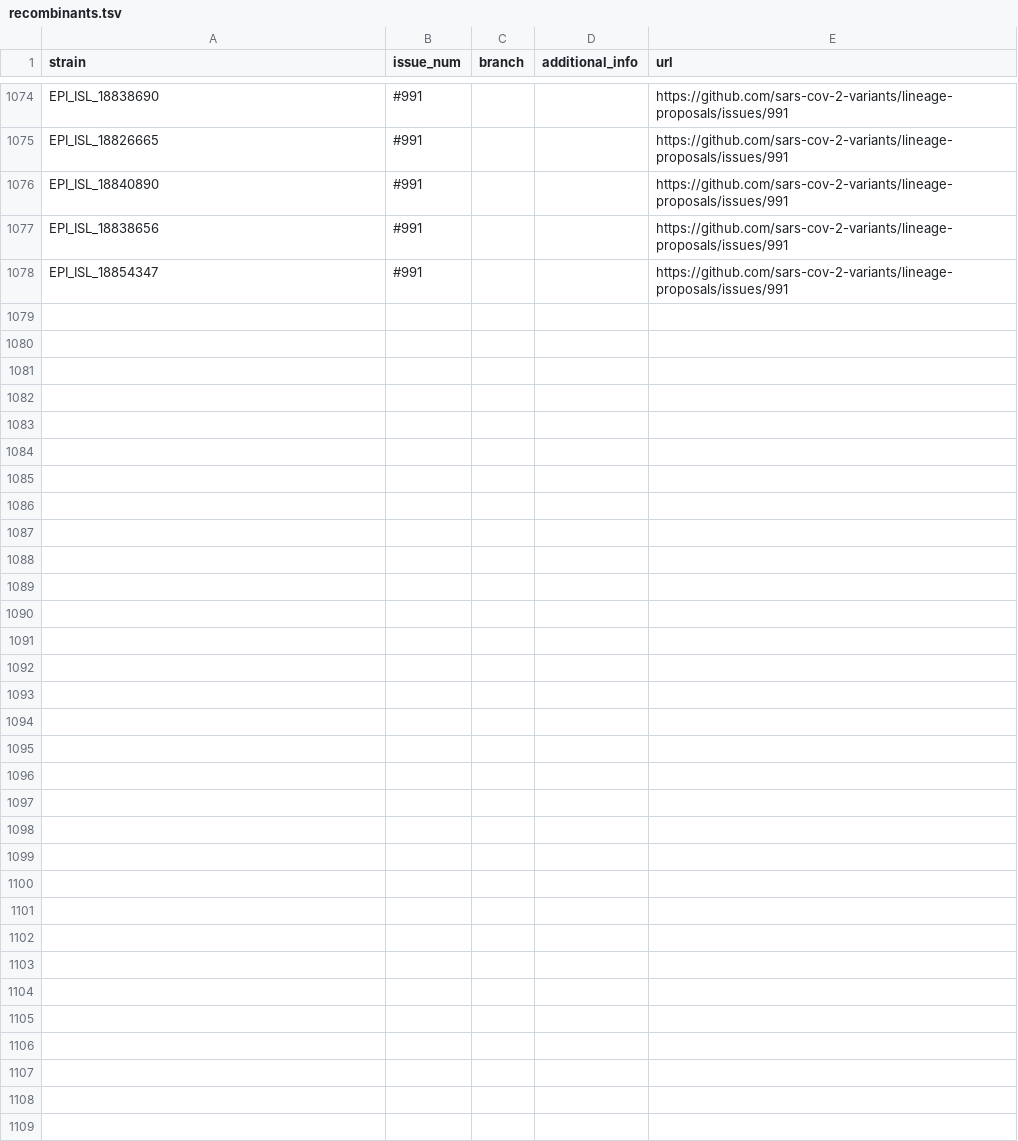
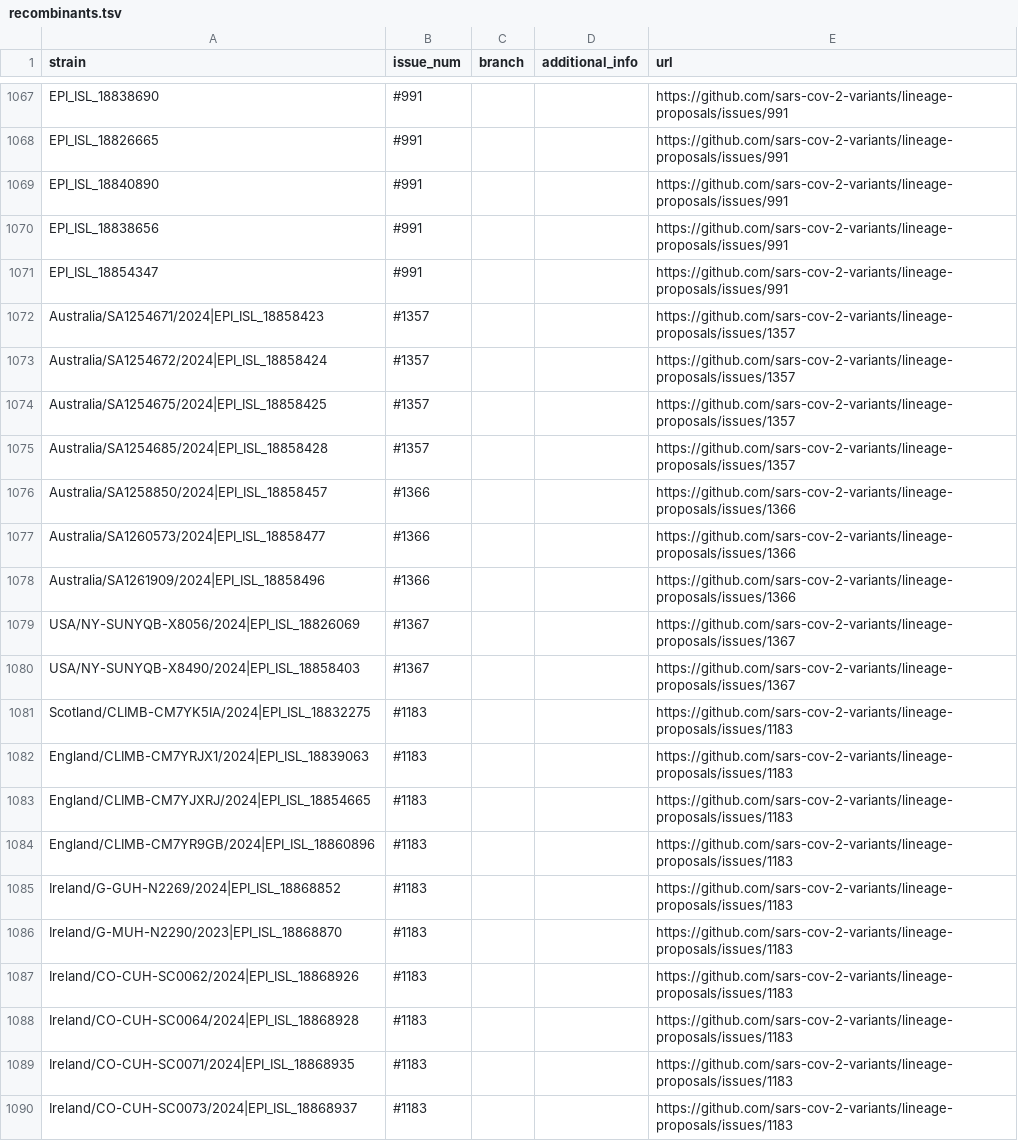
Before and after one commit to sars-cov-2-variants/lineage-proposals, a TSV file: recombinants.tsv, drawn as a sheet; only a part is shown, gaps mark what is left out; the diff covers the shown part only.

```diff
--- a/recombinants.tsv
+++ b/recombinants.tsv
@@ -1078 +1071,20 @@ EPI_ISL_18838656	#991			https://github.com/sars-cov-2-variants/lineage-proposals
 EPI_ISL_18854347	#991			https://github.com/sars-cov-2-variants/lineage-proposals/issues/991
+Australia/SA1254671/2024|EPI_ISL_18858423	#1357			https://github.com/sars-cov-2-variants/lineage-proposals/issues/1357
+Australia/SA1254672/2024|EPI_ISL_18858424	#1357			https://github.com/sars-cov-2-variants/lineage-proposals/issues/1357
+Australia/SA1254675/2024|EPI_ISL_18858425	#1357			https://github.com/sars-cov-2-variants/lineage-proposals/issues/1357
+Australia/SA1254685/2024|EPI_ISL_18858428	#1357			https://github.com/sars-cov-2-variants/lineage-proposals/issues/1357
+Australia/SA1258850/2024|EPI_ISL_18858457	#1366			https://github.com/sars-cov-2-variants/lineage-proposals/issues/1366
+Australia/SA1260573/2024|EPI_ISL_18858477	#1366			https://github.com/sars-cov-2-variants/lineage-proposals/issues/1366
+Australia/SA1261909/2024|EPI_ISL_18858496	#1366			https://github.com/sars-cov-2-variants/lineage-proposals/issues/1366
+USA/NY-SUNYQB-X8056/2024|EPI_ISL_18826069	#1367			https://github.com/sars-cov-2-variants/lineage-proposals/issues/1367
+USA/NY-SUNYQB-X8490/2024|EPI_ISL_18858403	#1367			https://github.com/sars-cov-2-variants/lineage-proposals/issues/1367
+Scotland/CLIMB-CM7YK5IA/2024|EPI_ISL_18832275	#1183			https://github.com/sars-cov-2-variants/lineage-proposals/issues/1183
+England/CLIMB-CM7YRJX1/2024|EPI_ISL_18839063	#1183			https://github.com/sars-cov-2-variants/lineage-proposals/issues/1183
+England/CLIMB-CM7YJXRJ/2024|EPI_ISL_18854665	#1183			https://github.com/sars-cov-2-variants/lineage-proposals/issues/1183
+England/CLIMB-CM7YR9GB/2024|EPI_ISL_18860896	#1183			https://github.com/sars-cov-2-variants/lineage-proposals/issues/1183
+Ireland/G-GUH-N2269/2024|EPI_ISL_18868852	#1183			https://github.com/sars-cov-2-variants/lineage-proposals/issues/1183
+Ireland/G-MUH-N2290/2023|EPI_ISL_18868870	#1183			https://github.com/sars-cov-2-variants/lineage-proposals/issues/1183
+Ireland/CO-CUH-SC0062/2024|EPI_ISL_18868926	#1183			https://github.com/sars-cov-2-variants/lineage-proposals/issues/1183
+Ireland/CO-CUH-SC0064/2024|EPI_ISL_18868928	#1183			https://github.com/sars-cov-2-variants/lineage-proposals/issues/1183
+Ireland/CO-CUH-SC0071/2024|EPI_ISL_18868935	#1183			https://github.com/sars-cov-2-variants/lineage-proposals/issues/1183
+Ireland/CO-CUH-SC0073/2024|EPI_ISL_18868937	#1183			https://github.com/sars-cov-2-variants/lineage-proposals/issues/1183
```
Also changed, not shown: 11 added rows and 7 removed rows elsewhere in this file.
